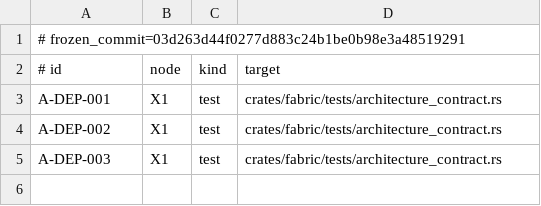
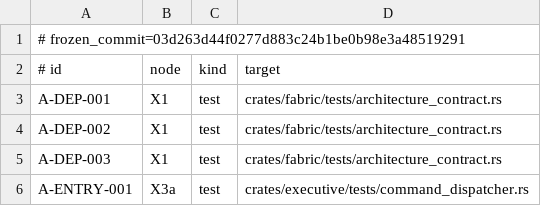
Before and after one commit to Aurobear/aletheon, a TSV file: config/architecture/acceptance-ids.tsv, drawn as a sheet.

```diff
--- a/config/architecture/acceptance-ids.tsv
+++ b/config/architecture/acceptance-ids.tsv
@@ -5 +5,2 @@ A-DEP-002	X1	test	crates/fabric/tests/architecture_contract.rs
 A-DEP-003	X1	test	crates/fabric/tests/architecture_contract.rs
+A-ENTRY-001	X3a	test	crates/executive/tests/command_dispatcher.rs
```
Also changed, not shown: config/architecture/executive-layers.tsv, config/architecture/fabric-public-types.tsv, 6 other files.
